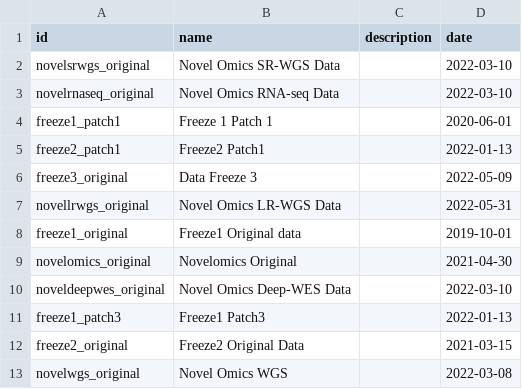
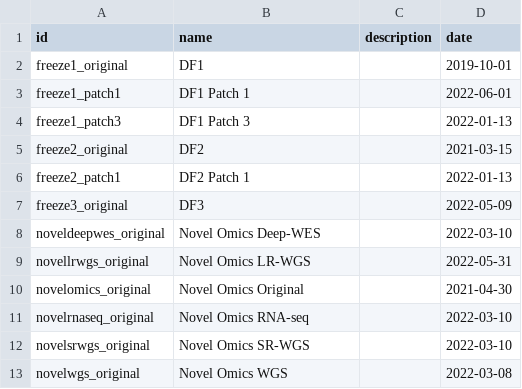
Before and after one commit to molgenis/projects-solve-rd, a CSV file: lookups/rd3_info_datareleases.csv, drawn as a sheet; removed rows and columns are numbered as before the commit, all else as after; the diff names each change by its address in the sheet, - before the commit and + after, or states it on an @@ line.

Commit message:
fixed lookups; added temp import script

```diff
--- a/lookups/rd3_info_datareleases.csv
+++ b/lookups/rd3_info_datareleases.csv
-row 2: novelsrwgs_original | Novel Omics SR-WGS Data |  | 2022-03-10
-row 3: novelrnaseq_original | Novel Omics RNA-seq Data |  | 2022-03-10
+row 2: freeze1_original | DF1 |  | 2019-10-01
-B3 (name): Freeze 1 Patch 1
+B3 (name): DF1 Patch 1
-D3 (date): 2020-06-01
+D3 (date): 2022-06-01
+row 4: freeze1_patch3 | DF1 Patch 3 |  | 2022-01-13
+row 5: freeze2_original | DF2 |  | 2021-03-15
-B6 (name): Freeze2 Patch1
+B6 (name): DF2 Patch 1
-B7 (name): Data Freeze 3
+B7 (name): DF3
+row 8: noveldeepwes_original | Novel Omics Deep-WES |  | 2022-03-10
-B9 (name): Novel Omics LR-WGS Data
+B9 (name): Novel Omics LR-WGS
-row 8: freeze1_original | Freeze1 Original data |  | 2019-10-01
-B10 (name): Novelomics Original
+B10 (name): Novel Omics Original
+row 11: novelrnaseq_original | Novel Omics RNA-seq |  | 2022-03-10
-A12 (id): noveldeepwes_original
+A12 (id): novelsrwgs_original
-B12 (name): Novel Omics Deep-WES Data
+B12 (name): Novel Omics SR-WGS
-row 11: freeze1_patch3 | Freeze1 Patch3 |  | 2022-01-13
-row 12: freeze2_original | Freeze2 Original Data |  | 2021-03-15
```
Also changed, not shown: lookups/rd3_info_erns.csv, 1 other file.
